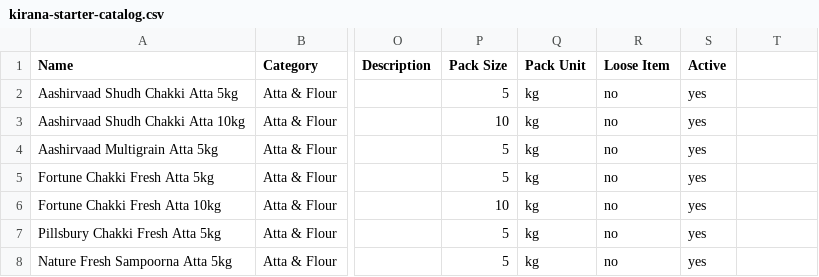
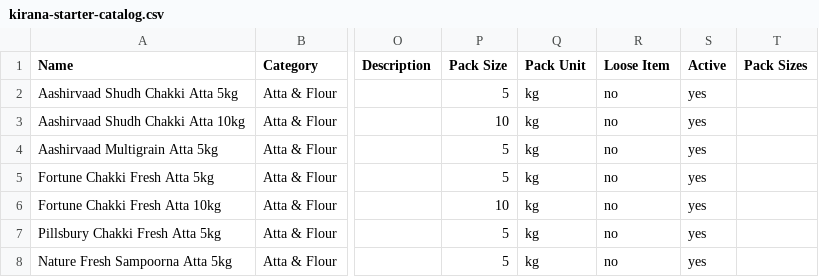
Before and after one commit to phophaliakhushdeep0291-ux/kiranaOs1, a CSV file: catalog/kirana-starter-catalog.csv, drawn as a sheet; only a part is shown, gaps mark what is left out; the diff names each change by its address in the sheet, - before the commit and + after, or states it on an @@ line.

Commit message:
Update Kirana catalog checksums and adjust selling units handling
- Updated KIRANA_STARTER_CATALOG_SUMMARY_CHECKSUM and KIRANA_STARTER_CATALOG_CHECKSUM to new values for data consistency.
- Modified the sellingUnits field in the starter catalog to return an empty string, clarifying that the available sizes are determined by individual shops.

```diff
--- a/catalog/kirana-starter-catalog.csv
+++ b/catalog/kirana-starter-catalog.csv
-T1: (empty)
+T1: Pack Sizes
```
Also changed, not shown: 3 other files.
